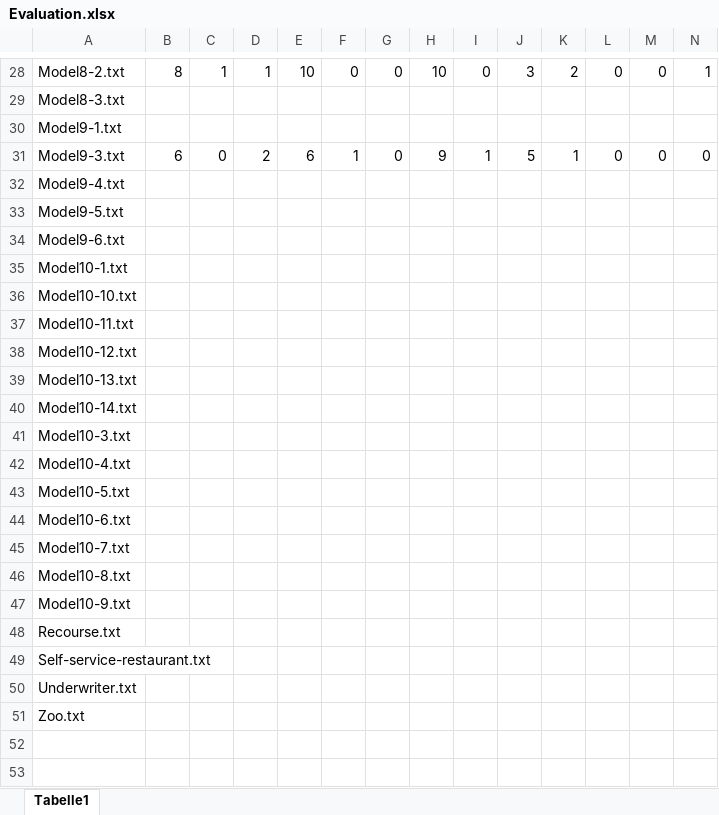
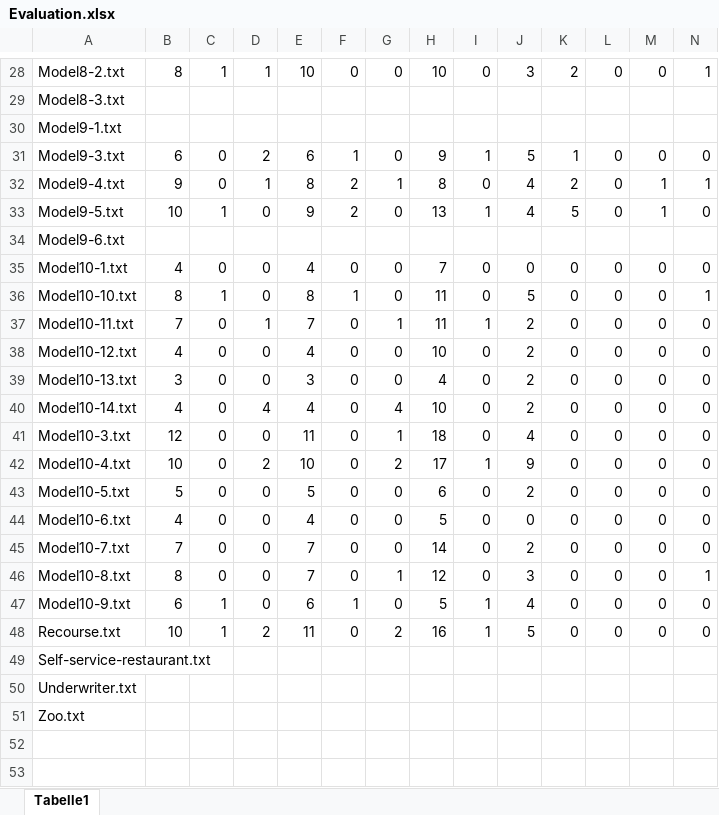
Before and after one commit to felixd99/approach_implementation, an Excel workbook: Evaluation/Evaluation.xlsx, sheet Tabelle1, drawn as a sheet; only a part is shown, gaps mark what is left out; values as stored, in another font and other column widths than the file's, no cell formats; removed rows and columns are numbered as before the commit, all else as after; rows hold the shown columns only; the diff covers the shown part only; the diff names each change by its address in the sheet, - before the commit and + after, or states it on an @@ line.

Commit message:
Excel Action Part 3 🎅🏼

```diff
--- a/Evaluation/Evaluation.xlsx (sheet Tabelle1)
+++ b/Evaluation/Evaluation.xlsx (sheet Tabelle1)
-row 32: Model9-4.txt
-row 33: Model9-5.txt
+row 32: Model9-4.txt | 9 | 0 | 1 | 8 | 2 | 1 | 8 | 0 | 4 | 2 | 0 | 1 | 1
+row 33: Model9-5.txt | 10 | 1 | 0 | 9 | 2 | 0 | 13 | 1 | 4 | 5 | 0 | 1 | 0
-row 35: Model10-1.txt
-row 36: Model10-10.txt
-row 37: Model10-11.txt
-row 38: Model10-12.txt
-row 39: Model10-13.txt
-row 40: Model10-14.txt
-row 41: Model10-3.txt
-row 42: Model10-4.txt
-row 43: Model10-5.txt
-row 44: Model10-6.txt
-row 45: Model10-7.txt
-row 46: Model10-8.txt
-row 47: Model10-9.txt
-row 48: Recourse.txt
+row 35: Model10-1.txt | 4 | 0 | 0 | 4 | 0 | 0 | 7 | 0 | 0 | 0 | 0 | 0 | 0
+row 36: Model10-10.txt | 8 | 1 | 0 | 8 | 1 | 0 | 11 | 0 | 5 | 0 | 0 | 0 | 1
+row 37: Model10-11.txt | 7 | 0 | 1 | 7 | 0 | 1 | 11 | 1 | 2 | 0 | 0 | 0 | 0
+row 38: Model10-12.txt | 4 | 0 | 0 | 4 | 0 | 0 | 10 | 0 | 2 | 0 | 0 | 0 | 0
+row 39: Model10-13.txt | 3 | 0 | 0 | 3 | 0 | 0 | 4 | 0 | 2 | 0 | 0 | 0 | 0
+row 40: Model10-14.txt | 4 | 0 | 4 | 4 | 0 | 4 | 10 | 0 | 2 | 0 | 0 | 0 | 0
+row 41: Model10-3.txt | 12 | 0 | 0 | 11 | 0 | 1 | 18 | 0 | 4 | 0 | 0 | 0 | 0
+row 42: Model10-4.txt | 10 | 0 | 2 | 10 | 0 | 2 | 17 | 1 | 9 | 0 | 0 | 0 | 0
+row 43: Model10-5.txt | 5 | 0 | 0 | 5 | 0 | 0 | 6 | 0 | 2 | 0 | 0 | 0 | 0
+row 44: Model10-6.txt | 4 | 0 | 0 | 4 | 0 | 0 | 5 | 0 | 0 | 0 | 0 | 0 | 0
+row 45: Model10-7.txt | 7 | 0 | 0 | 7 | 0 | 0 | 14 | 0 | 2 | 0 | 0 | 0 | 0
+row 46: Model10-8.txt | 8 | 0 | 0 | 7 | 0 | 1 | 12 | 0 | 3 | 0 | 0 | 0 | 1
+row 47: Model10-9.txt | 6 | 1 | 0 | 6 | 1 | 0 | 5 | 1 | 4 | 0 | 0 | 0 | 0
+row 48: Recourse.txt | 10 | 1 | 2 | 11 | 0 | 2 | 16 | 1 | 5 | 0 | 0 | 0 | 0
```
Also changed, not shown: 20 added rows, 20 removed rows and 12 edited cells elsewhere in this sheet, cell formats, formulas that keep their value.
